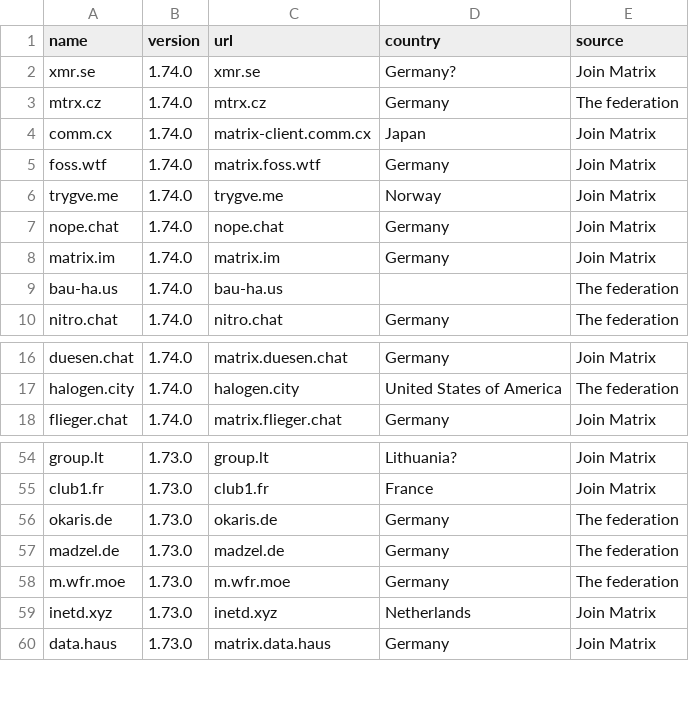
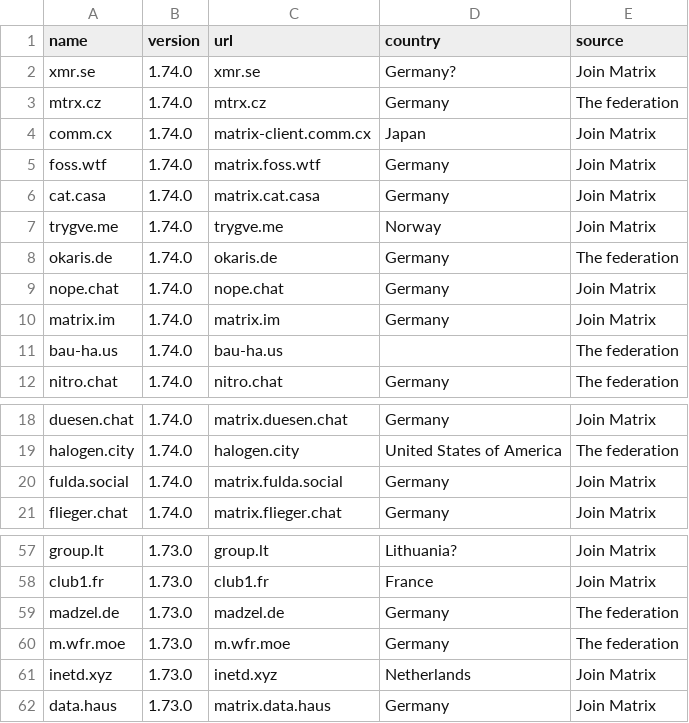
Before and after one commit to tatsumoto-ren/matrix, a TSV file: result.tsv, drawn as a sheet; only a part is shown, gaps mark what is left out; removed rows and columns are numbered as before the commit, all else as after; the diff names each change by its address in the sheet, - before the commit and + after, or states it on an @@ line.

```diff
--- a/result.tsv
+++ b/result.tsv
+row 6: cat.casa | 1.74.0 | matrix.cat.casa | Germany | Join Matrix
+row 8: okaris.de | 1.74.0 | okaris.de | Germany | The federation
+row 20: fulda.social | 1.74.0 | matrix.fulda.social | Germany | Join Matrix
-row 56: okaris.de | 1.73.0 | okaris.de | Germany | The federation
```
Also changed, not shown: 1 other file.
